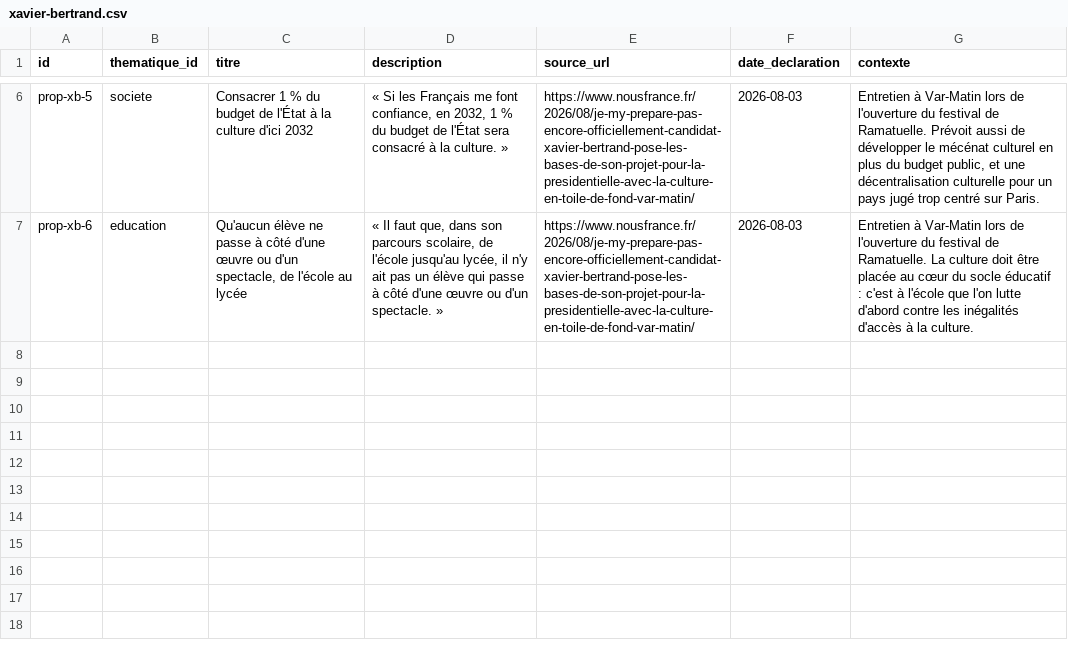
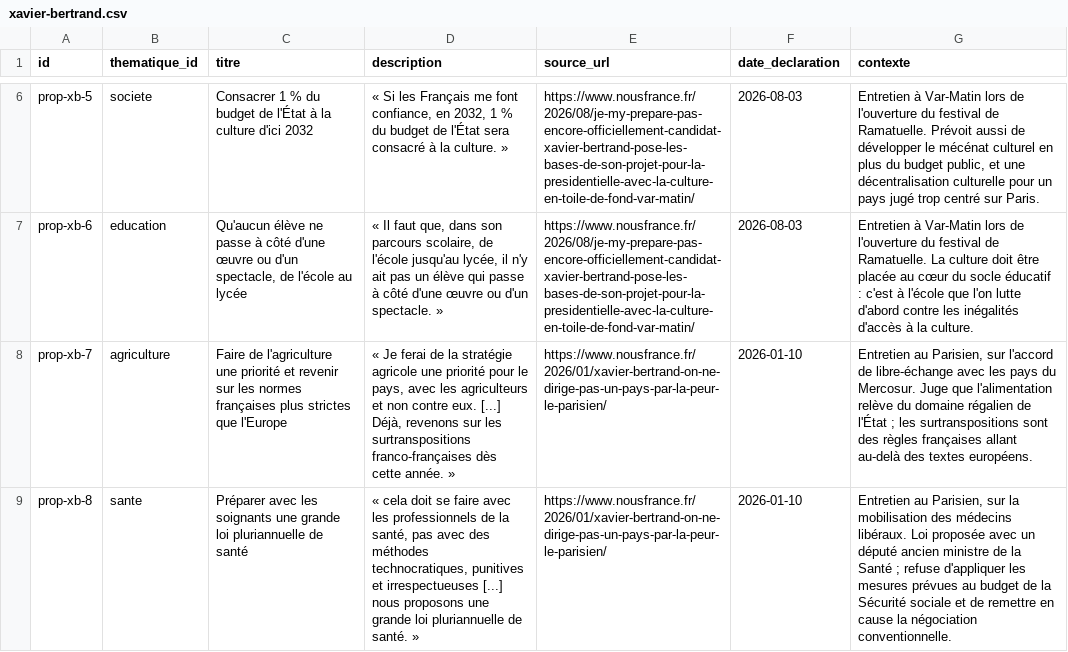
Before and after one commit to danny-gca/elire-app, a CSV file: data/candidats/xavier-bertrand.csv, drawn as a sheet; only a part is shown, gaps mark what is left out; the diff names each change by its address in the sheet, - before the commit and + after, or states it on an @@ line.

```diff
--- a/data/candidats/xavier-bertrand.csv
+++ b/data/candidats/xavier-bertrand.csv
+row 8: prop-xb-7 | agriculture | Faire de l'agriculture une priorité et revenir sur les normes françaises plus strictes que l'Europe | « Je ferai de la stratégie agricole une priorité pour le pays, avec les agriculteurs et non contre eux. [...] Déjà, revenons sur les surtranspositions franco-françaises dès cette année. » | https://www.nousfrance.fr/2026/01/xavier-bertrand-on-ne-dirige-pas-un-pays-par-la-peur-le-parisien/ | 2026-01-10 | Entretien au Parisien, sur l'accord de libre-échange avec les pays du Mercosur. Juge que l'alimentation relève du domaine régalien de l'État ; les surtranspositions sont des règles françaises allant au-delà des textes européens.
+row 9: prop-xb-8 | sante | Préparer avec les soignants une grande loi pluriannuelle de santé | « cela doit se faire avec les professionnels de la santé, pas avec des méthodes technocratiques, punitives et irrespectueuses [...] nous proposons une grande loi pluriannuelle de santé. » | https://www.nousfrance.fr/2026/01/xavier-bertrand-on-ne-dirige-pas-un-pays-par-la-peur-le-parisien/ | 2026-01-10 | Entretien au Parisien, sur la mobilisation des médecins libéraux. Loi proposée avec un député ancien ministre de la Santé ; refuse d'appliquer les mesures prévues au budget de la Sécurité sociale et de remettre en cause la négociation conventionnelle.
```
Also changed, not shown: data/candidats/fabien-roussel.csv, data/candidats/francois-ruffin.csv, 25 other files.
